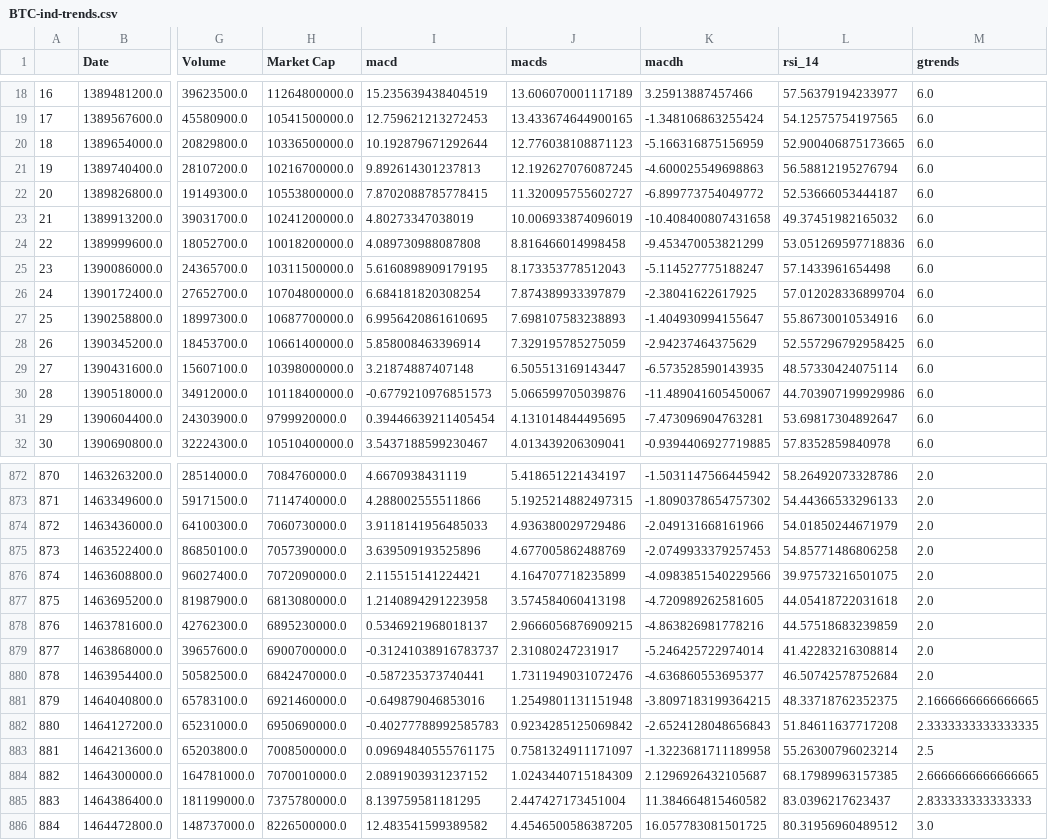
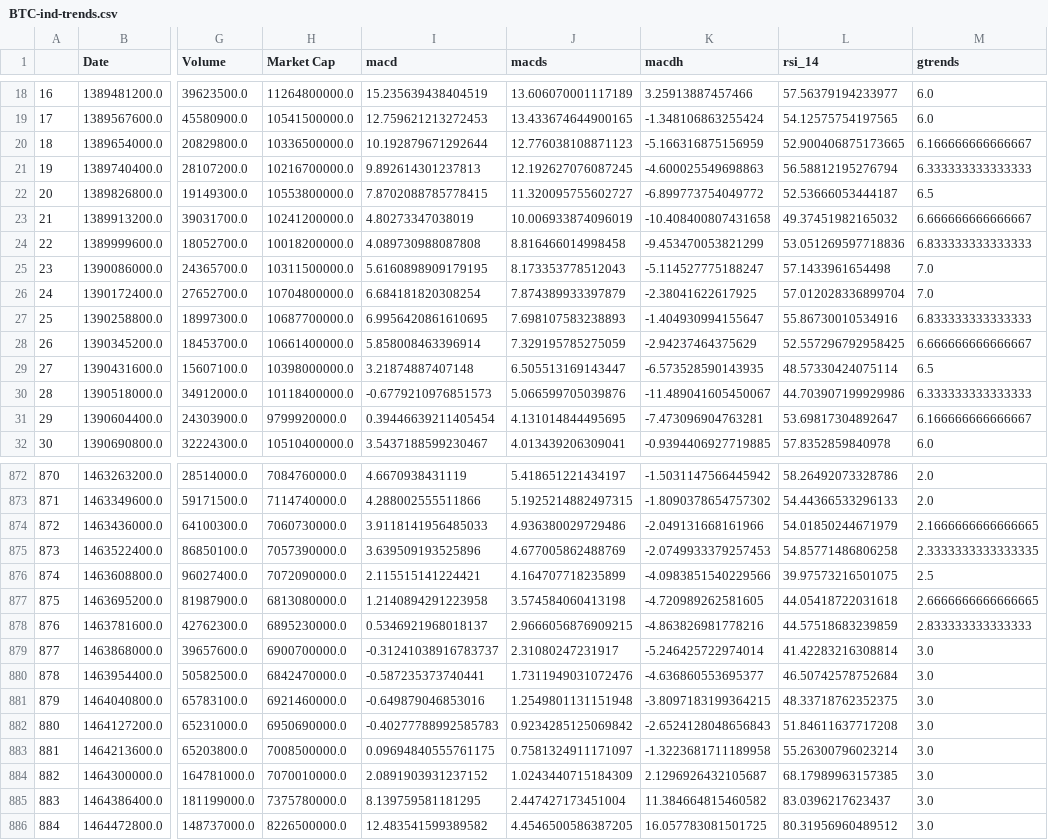
Before and after one commit to david-knigge/quant, a CSV file: datasets/BTC-ind-trends.csv, drawn as a sheet; only a part is shown, gaps mark what is left out; the diff covers the shown part only; the diff names each change by its address in the sheet, - before the commit and + after, or states it on an @@ line.

```diff
--- a/datasets/BTC-ind-trends.csv
+++ b/datasets/BTC-ind-trends.csv
-M20 (gtrends): 6.0
+M20 (gtrends): 6.166666666666667
-M21 (gtrends): 6.0
+M21 (gtrends): 6.333333333333333
-M22 (gtrends): 6.0
+M22 (gtrends): 6.5
-M23 (gtrends): 6.0
+M23 (gtrends): 6.666666666666667
-M24 (gtrends): 6.0
+M24 (gtrends): 6.833333333333333
-M25:M26 (gtrends): 6.0
+M25:M26 (gtrends): 7.0
-M27 (gtrends): 6.0
+M27 (gtrends): 6.833333333333333
-M28 (gtrends): 6.0
+M28 (gtrends): 6.666666666666667
-M29 (gtrends): 6.0
+M29 (gtrends): 6.5
-M30 (gtrends): 6.0
+M30 (gtrends): 6.333333333333333
-M31 (gtrends): 6.0
+M31 (gtrends): 6.166666666666667
-M874 (gtrends): 2.0
+M874 (gtrends): 2.1666666666666665
-M875 (gtrends): 2.0
+M875 (gtrends): 2.3333333333333335
-M876 (gtrends): 2.0
+M876 (gtrends): 2.5
-M877 (gtrends): 2.0
+M877 (gtrends): 2.6666666666666665
-M878 (gtrends): 2.0
+M878 (gtrends): 2.833333333333333
-M879:M880 (gtrends): 2.0
+M879:M880 (gtrends): 3.0
-M881 (gtrends): 2.1666666666666665
+M881 (gtrends): 3.0
-M882 (gtrends): 2.3333333333333335
+M882 (gtrends): 3.0
-M883 (gtrends): 2.5
+M883 (gtrends): 3.0
-M884 (gtrends): 2.6666666666666665
+M884 (gtrends): 3.0
-M885 (gtrends): 2.833333333333333
+M885 (gtrends): 3.0
```
Also changed, not shown: 48 edited cells elsewhere in this file, 4 other files.
